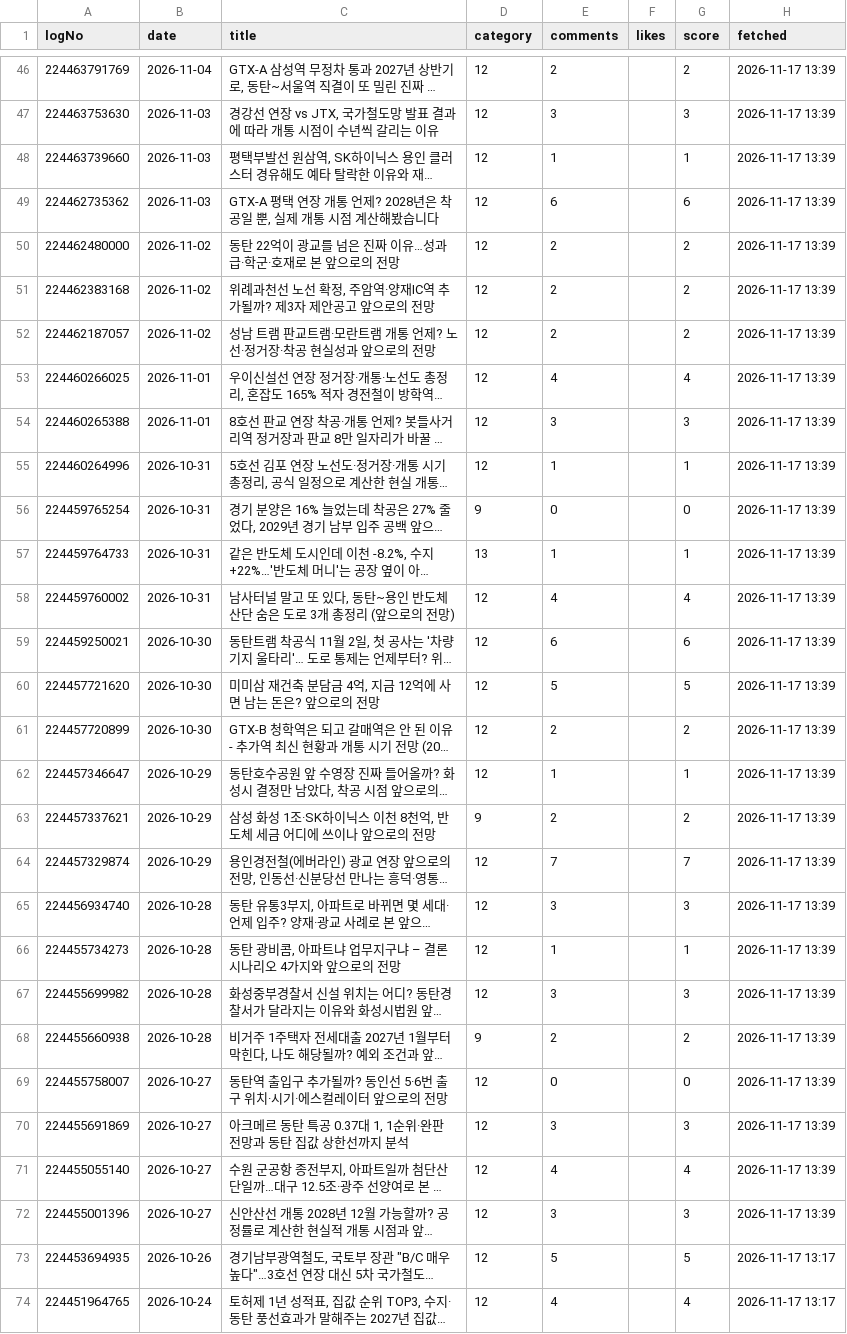
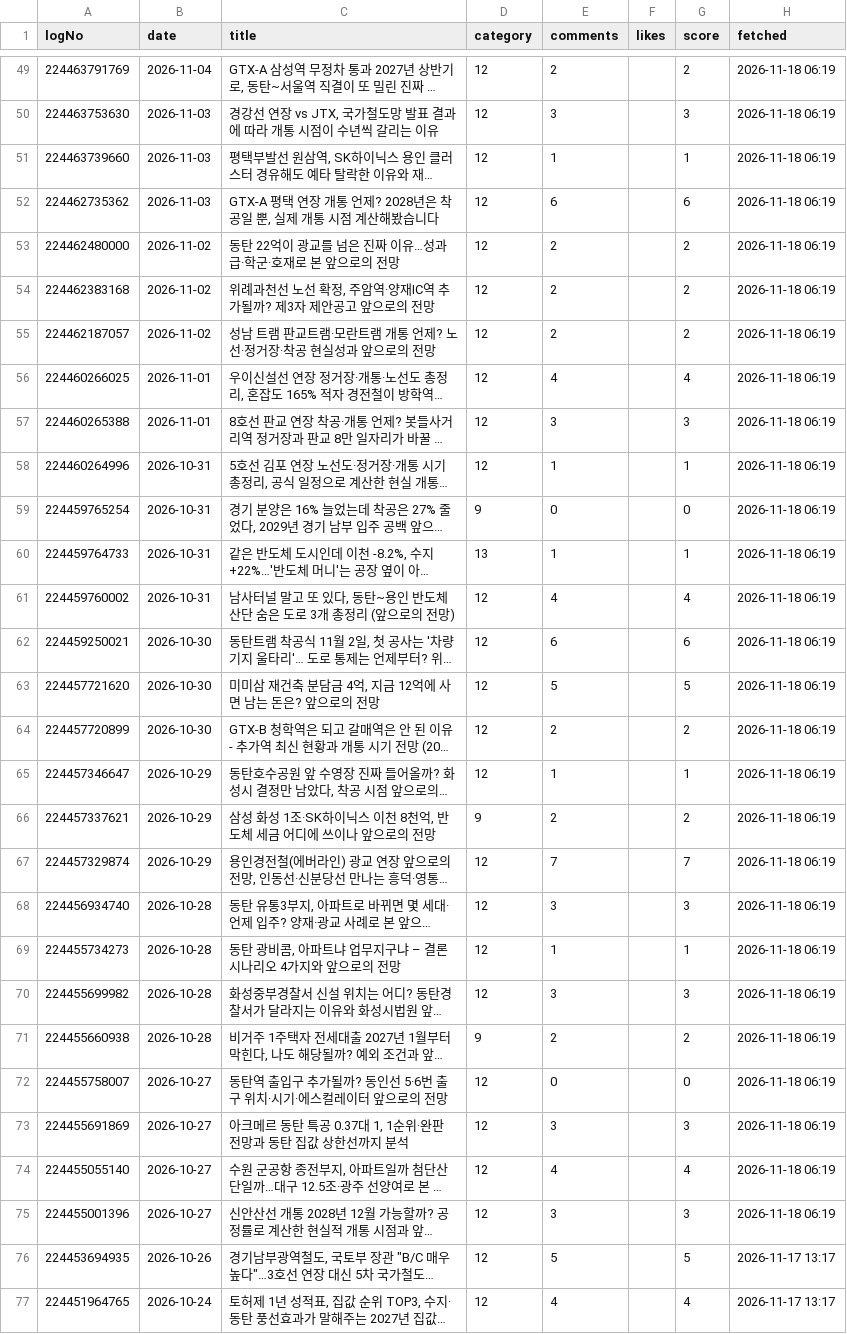
Before and after one commit to min123172317-max/blog-images, a TSV file: data/blog_stats.tsv, drawn as a sheet; only a part is shown, gaps mark what is left out; long unchanged cells end in …; addresses are those after the commit; the diff covers the shown part only; the diff names each change by its address in the sheet, - before the commit and + after, or states it on an @@ line.

```diff
--- a/data/blog_stats.tsv
+++ b/data/blog_stats.tsv
-H49:H75 (fetched): 2026-11-17 13:39
+H49:H75 (fetched): 2026-11-18 06:19
```
Also changed, not shown: 4 added rows, 1 removed row and 50 edited cells elsewhere in this file, 1 other file.
